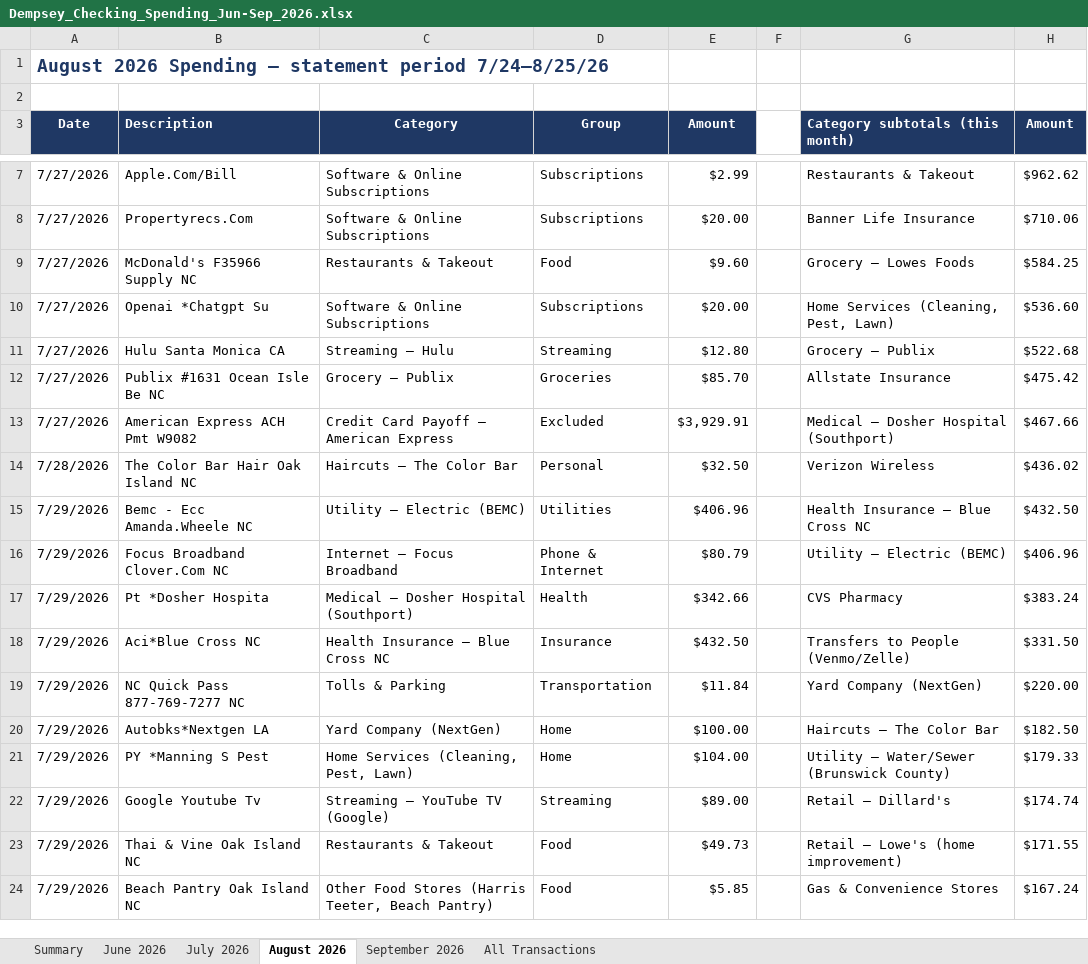
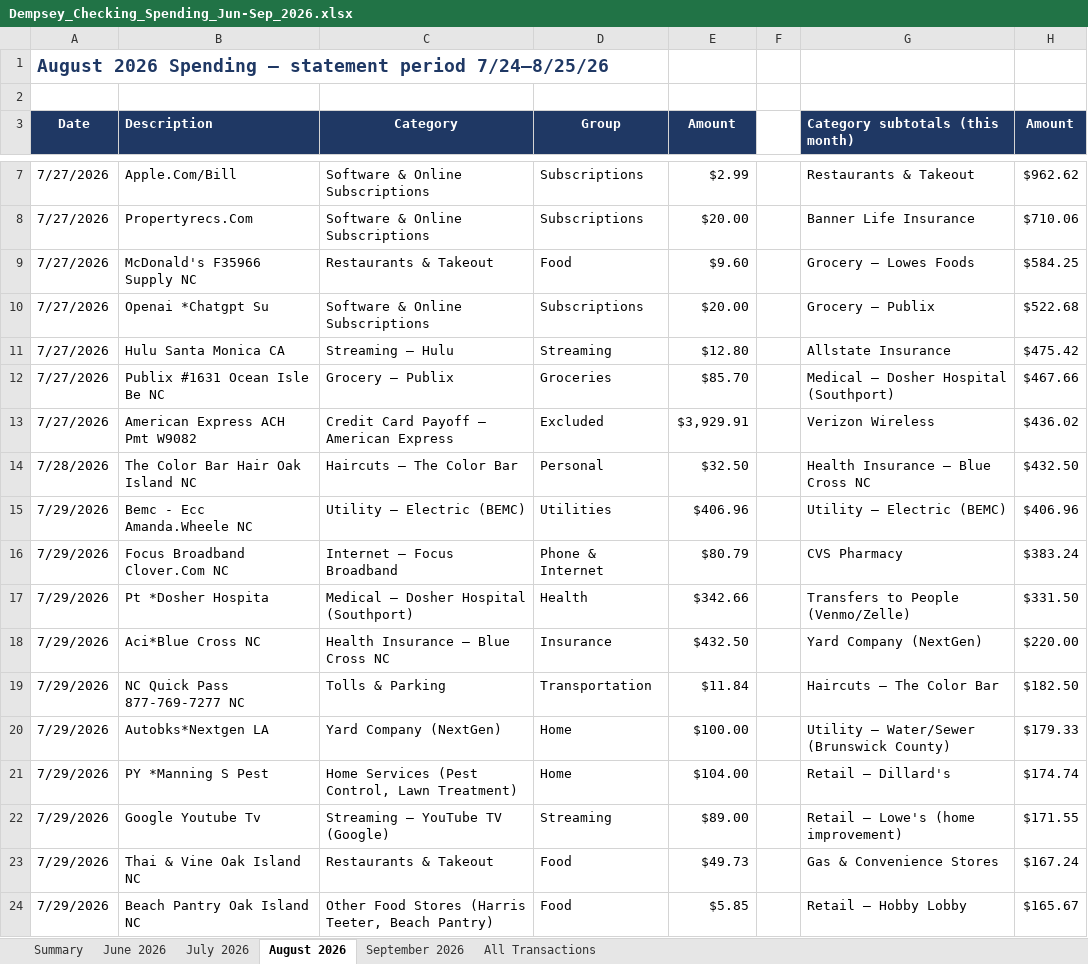
Before and after one commit to MktgCAP/Searchlight-YTD-Analysis, an Excel workbook: Dempsey_Checking_Spending_Jun-Sep_2026.xlsx, sheet August 2026, drawn as a sheet; only a part is shown, gaps mark what is left out; values as stored, in another font and other column widths than the file's, no borders; the diff covers the shown part only; the diff names each change by its address in the sheet, - before the commit and + after, or states it on an @@ line.

```diff
--- a/Dempsey_Checking_Spending_Jun-Sep_2026.xlsx (sheet August 2026)
+++ b/Dempsey_Checking_Spending_Jun-Sep_2026.xlsx (sheet August 2026)
-G10 (Category subtotals (this month)): Home Services (Cleaning, Pest, Lawn)
+G10 (Category subtotals (this month)): Grocery – Publix
-H10 (Amount): $536.60
+H10 (Amount): $522.68
-G11 (Category subtotals (this month)): Grocery – Publix
+G11 (Category subtotals (this month)): Allstate Insurance
-H11 (Amount): $522.68
+H11 (Amount): $475.42
-G12 (Category subtotals (this month)): Allstate Insurance
+G12 (Category subtotals (this month)): Medical – Dosher Hospital (Southport)
-H12 (Amount): $475.42
+H12 (Amount): $467.66
-G13 (Category subtotals (this month)): Medical – Dosher Hospital (Southport)
+G13 (Category subtotals (this month)): Verizon Wireless
-H13 (Amount): $467.66
+H13 (Amount): $436.02
-G14 (Category subtotals (this month)): Verizon Wireless
+G14 (Category subtotals (this month)): Health Insurance – Blue Cross NC
-H14 (Amount): $436.02
+H14 (Amount): $432.50
-G15 (Category subtotals (this month)): Health Insurance – Blue Cross NC
+G15 (Category subtotals (this month)): Utility – Electric (BEMC)
-H15 (Amount): $432.50
+H15 (Amount): $406.96
-G16 (Category subtotals (this month)): Utility – Electric (BEMC)
+G16 (Category subtotals (this month)): CVS Pharmacy
-H16 (Amount): $406.96
+H16 (Amount): $383.24
-G17 (Category subtotals (this month)): CVS Pharmacy
+G17 (Category subtotals (this month)): Transfers to People (Venmo/Zelle)
-H17 (Amount): $383.24
+H17 (Amount): $331.50
-G18 (Category subtotals (this month)): Transfers to People (Venmo/Zelle)
+G18 (Category subtotals (this month)): Yard Company (NextGen)
-H18 (Amount): $331.50
+H18 (Amount): $220.00
-G19 (Category subtotals (this month)): Yard Company (NextGen)
+G19 (Category subtotals (this month)): Haircuts – The Color Bar
-H19 (Amount): $220.00
+H19 (Amount): $182.50
-G20 (Category subtotals (this month)): Haircuts – The Color Bar
+G20 (Category subtotals (this month)): Utility – Water/Sewer (Brunswick County)
-H20 (Amount): $182.50
+H20 (Amount): $179.33
-C21 (Category): Home Services (Cleaning, Pest, Lawn)
+C21 (Category): Home Services (Pest Control, Lawn Treatment)
-G21 (Category subtotals (this month)): Utility – Water/Sewer (Brunswick County)
+G21 (Category subtotals (this month)): Retail – Dillard's
-H21 (Amount): $179.33
+H21 (Amount): $174.74
-G22 (Category subtotals (this month)): Retail – Dillard's
+G22 (Category subtotals (this month)): Retail – Lowe's (home improvement)
-H22 (Amount): $174.74
+H22 (Amount): $171.55
-G23 (Category subtotals (this month)): Retail – Lowe's (home improvement)
+G23 (Category subtotals (this month)): Gas & Convenience Stores
-H23 (Amount): $171.55
+H23 (Amount): $167.24
-G24 (Category subtotals (this month)): Gas & Convenience Stores
+G24 (Category subtotals (this month)): Retail – Hobby Lobby
-H24 (Amount): $167.24
+H24 (Amount): $165.67
```
Also changed, not shown: 15 edited cells elsewhere in this sheet, sheet Summary, sheet July 2026, sheet All Transactions, formulas that keep their value.
